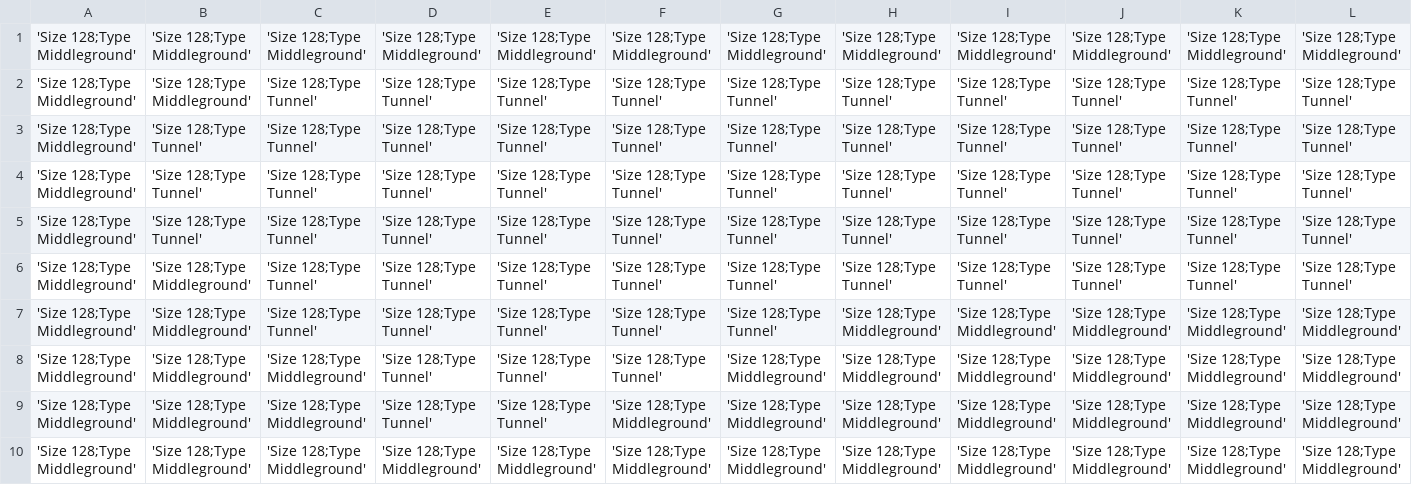
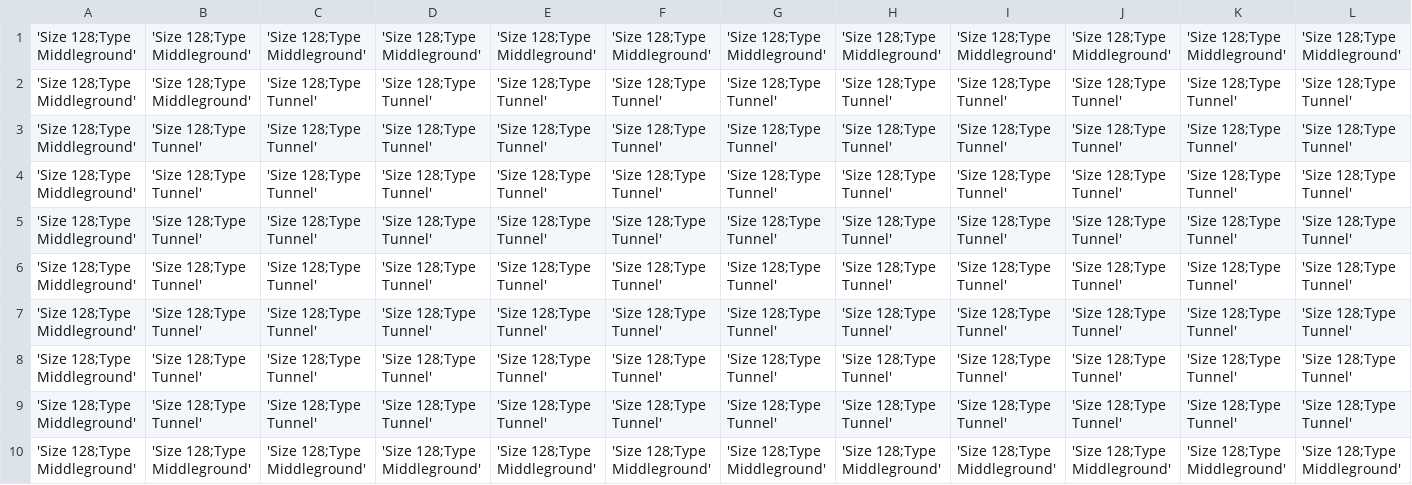
Before and after one commit to seanmacdonnell/Tunnelor, a CSV file: Tunnelour/Tunnelour/resource/levels/Demo.csv, drawn as a sheet; only a part is shown; the diff names each change by its address in the sheet, - before the commit and + after, or states it on an @@ line.

```diff
--- a/Tunnelour/Tunnelour/resource/levels/Demo.csv
+++ b/Tunnelour/Tunnelour/resource/levels/Demo.csv
-B6:B9: 'Size 128;Type Middleground'
+B6:B9: 'Size 128;Type Tunnel'
-H7:H9: 'Size 128;Type Middleground'
+H7:H9: 'Size 128;Type Tunnel'
-I7:I9: 'Size 128;Type Middleground'
+I7:I9: 'Size 128;Type Tunnel'
-J7:J9: 'Size 128;Type Middleground'
+J7:J9: 'Size 128;Type Tunnel'
-K7:K9: 'Size 128;Type Middleground'
+K7:K9: 'Size 128;Type Tunnel'
-L7:L9: 'Size 128;Type Middleground'
+L7:L9: 'Size 128;Type Tunnel'
-C8:C9: 'Size 128;Type Middleground'
+C8:C9: 'Size 128;Type Tunnel'
-G8:G9: 'Size 128;Type Middleground'
+G8:G9: 'Size 128;Type Tunnel'
-F9: 'Size 128;Type Middleground'
+F9: 'Size 128;Type Tunnel'
```
Also changed, not shown: 4 other files.
